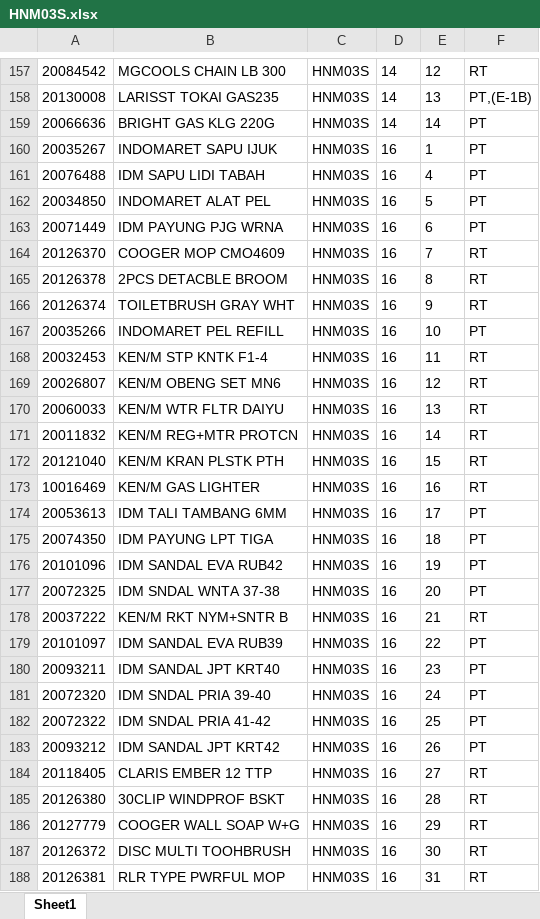
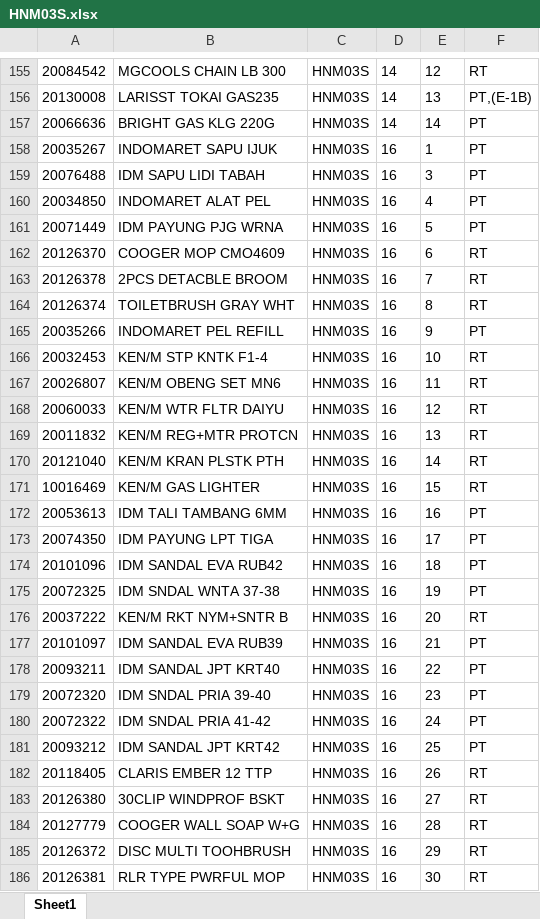
Before and after one commit to idmhelpbot/Listing, an Excel workbook: HNM03S.xlsx, sheet Sheet1, drawn as a sheet; only a part is shown, gaps mark what is left out; values as stored, in another font and other column widths than the file's, no borders; addresses are those after the commit; the diff covers the shown part only; the diff names each change by its address in the sheet, - before the commit and + after, or states it on an @@ line.

```diff
--- a/HNM03S.xlsx (sheet Sheet1)
+++ b/HNM03S.xlsx (sheet Sheet1)
-E159: 4
+E159: 3
-E160: 5
+E160: 4
-E161: 6
+E161: 5
-E162: 7
+E162: 6
-E163: 8
+E163: 7
-E164: 9
+E164: 8
-E165: 10
+E165: 9
-E166: 11
+E166: 10
-E167: 12
+E167: 11
-E168: 13
+E168: 12
-E169: 14
+E169: 13
-E170: 15
+E170: 14
-E171: 16
+E171: 15
-E172: 17
+E172: 16
-E173: 18
+E173: 17
-E174: 19
+E174: 18
-E175: 20
+E175: 19
-E176: 21
+E176: 20
-E177: 22
+E177: 21
-E178: 23
+E178: 22
-E179: 24
+E179: 23
-E180: 25
+E180: 24
-E181: 26
+E181: 25
-E182: 27
+E182: 26
-E183: 28
+E183: 27
-E184: 29
+E184: 28
-E185: 30
+E185: 29
-E186: 31
+E186: 30
```
Also changed, not shown: 2 removed rows and 2 edited cells elsewhere in this sheet, CLP03N.xlsx, CON02D.xlsx, 28 other files.
